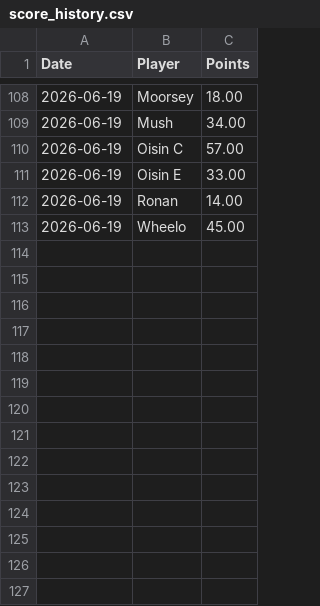
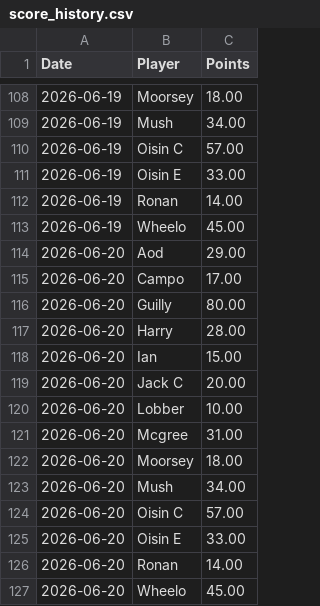
Before and after one commit to oisincarroll296/wc2026-sweepstake, a CSV file: data/score_history.csv, drawn as a sheet; only a part is shown, gaps mark what is left out.

Commit message:
Update match results: 2026-06-20

```diff
--- a/data/score_history.csv
+++ b/data/score_history.csv
@@ -113 +113,15 @@ Date,Player,Points
 2026-06-19,Wheelo,45.00
+2026-06-20,Aod,29.00
+2026-06-20,Campo,17.00
+2026-06-20,Guilly,80.00
+2026-06-20,Harry,28.00
+2026-06-20,Ian,15.00
+2026-06-20,Jack C,20.00
+2026-06-20,Lobber,10.00
+2026-06-20,Mcgree,31.00
+2026-06-20,Moorsey,18.00
+2026-06-20,Mush,34.00
+2026-06-20,Oisin C,57.00
+2026-06-20,Oisin E,33.00
+2026-06-20,Ronan,14.00
+2026-06-20,Wheelo,45.00
```
